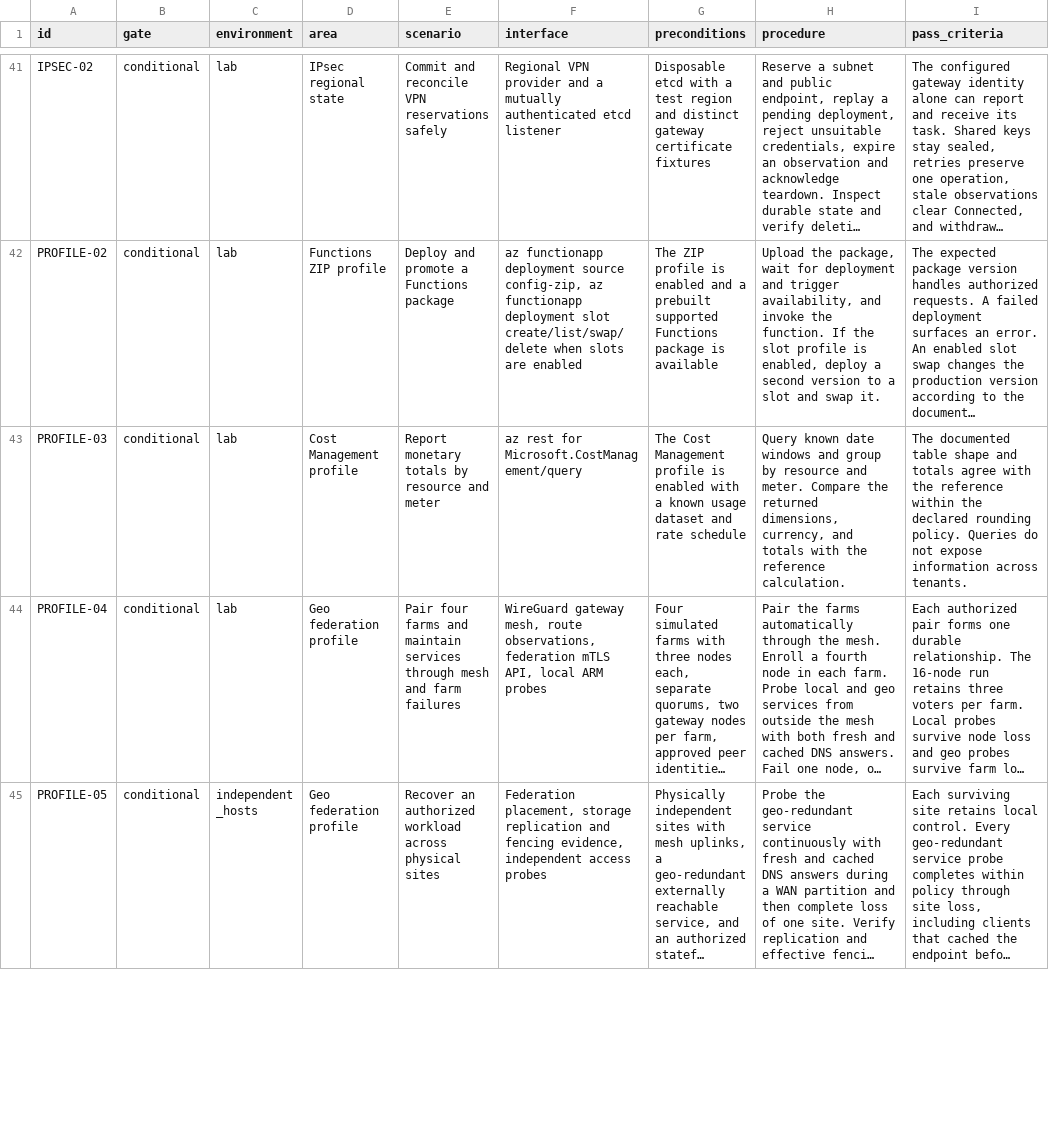
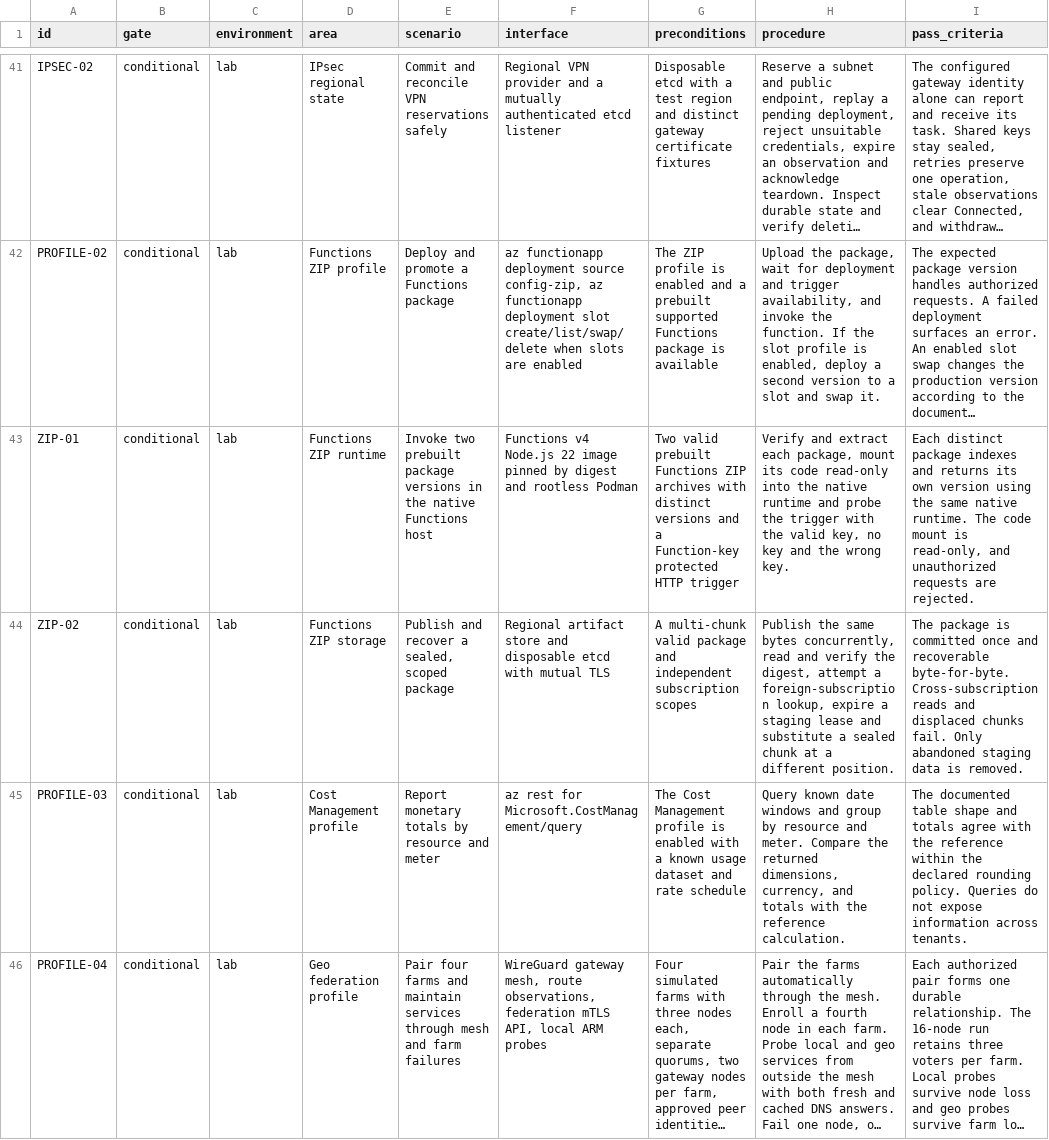
Before and after one commit to Weichwolf/ocean, a TSV file: acceptance.tsv, drawn as a sheet; only a part is shown, gaps mark what is left out; the shorter side is filled out with more unchanged rows; long unchanged cells end in …; the diff names each change by its address in the sheet, - before the commit and + after, or states it on an @@ line.

Commit message:
Publish verified Functions ZIP packages through authenticated deployment

```diff
--- a/acceptance.tsv
+++ b/acceptance.tsv
+row 43: ZIP-01 | conditional | lab | Functions ZIP runtime | Invoke two prebuilt package versions in the native Functions host | Functions v4 Node.js 22 image pinned by digest and rootless Podman | Two valid prebuilt Functions ZIP archives with distinct versions and a Function-key protected HTTP trigger | Verify and extract each package, mount its code read-only into the native runtime and probe the trigger with the valid key, no key and the wrong key. | Each distinct package indexes and returns its own version using the same native runtime. The code mount is read-only, and unauthorized requests are rejected.
+row 44: ZIP-02 | conditional | lab | Functions ZIP storage | Publish and recover a sealed, scoped package | Regional artifact store and disposable etcd with mutual TLS | A multi-chunk valid package and independent subscription scopes | Publish the same bytes concurrently, read and verify the digest, attempt a foreign-subscription lookup, expire a staging lease and substitute a sealed chunk at a different position. | The package is committed once and recoverable byte-for-byte. Cross-subscription reads and displaced chunks fail. Only abandoned staging data is removed.
```
Also changed, not shown: 30 other files.
